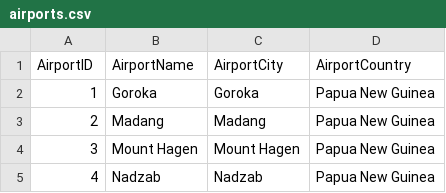
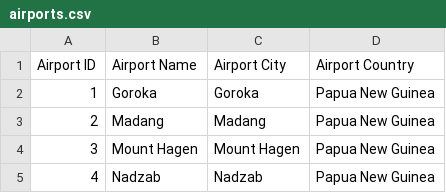
Before and after one commit to SarTheFirst/661VoyAirBooking, a CSV file: data/airports.csv, drawn as a sheet; only a part is shown.

```diff
--- a/data/airports.csv
+++ b/data/airports.csv
@@ -1,2 +1,2 @@
-AirportID,AirportName,AirportCity,AirportCountry
+Airport ID,Airport Name,Airport City,Airport Country
 1,Goroka,Goroka,Papua New Guinea
```
Also changed, not shown: data/airlines.csv, data/departureAirports.csv, 9 other files.
